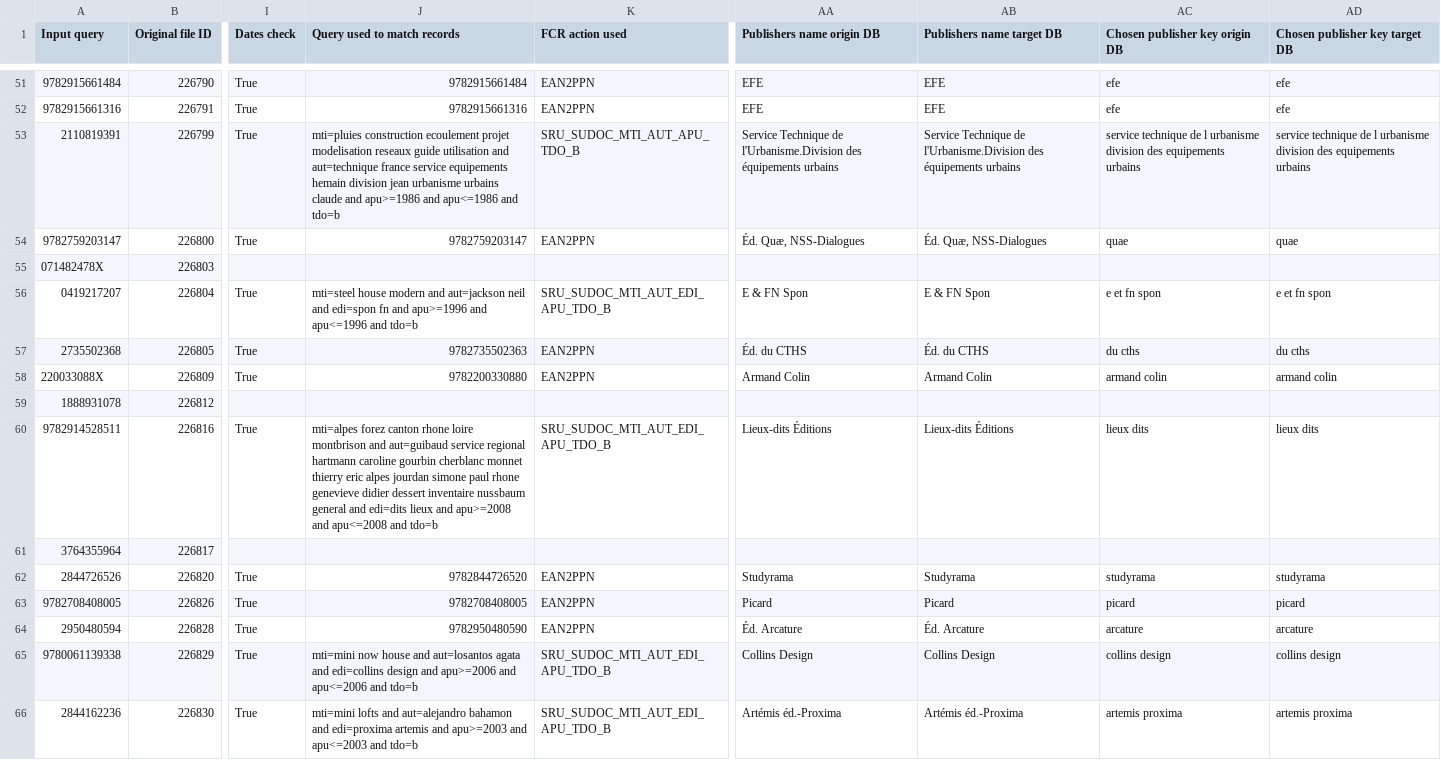
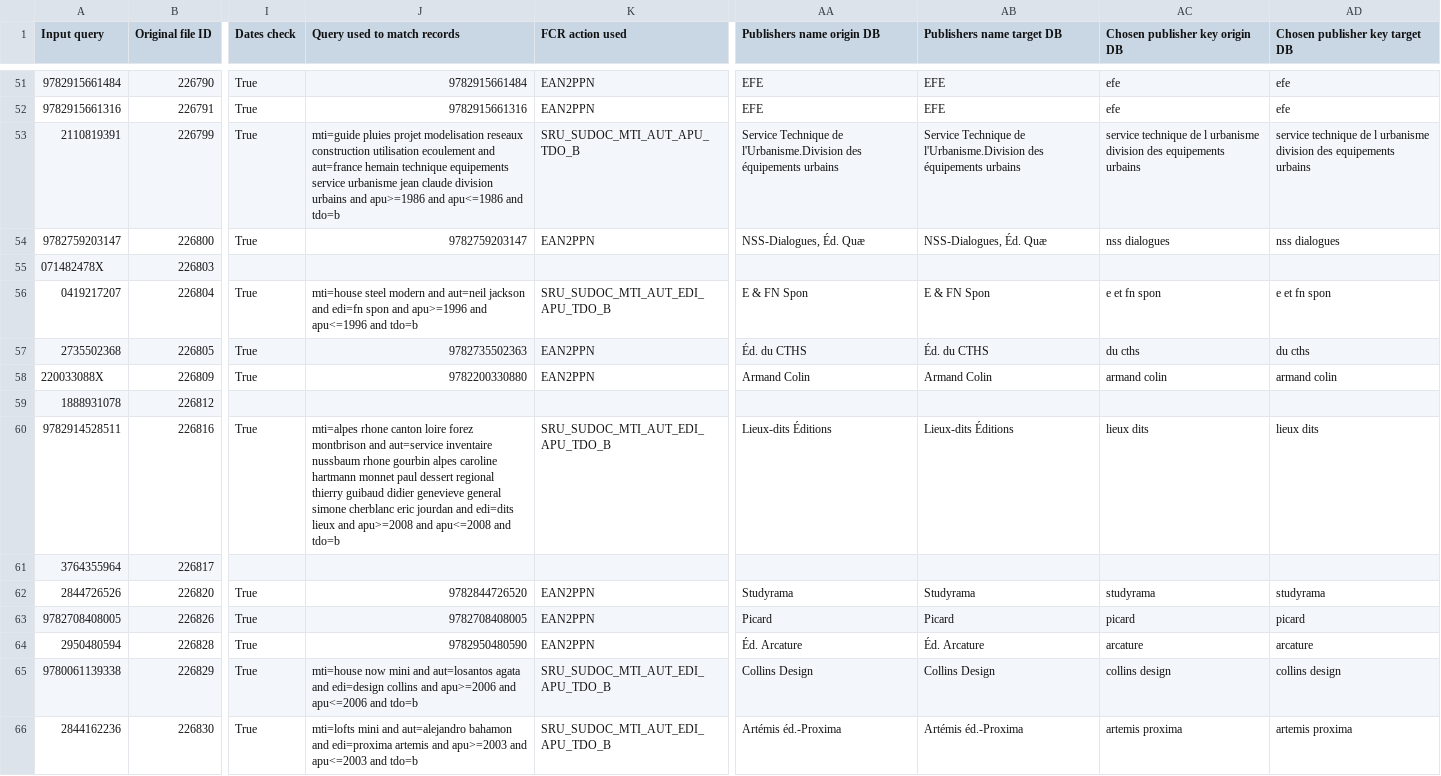
Before and after one commit to Alban-Peyrat/Find_and_Compare_Records, a CSV file: test_files/results/BETTER_ITEM_NO_ISBN/results.csv, drawn as a sheet; only a part is shown, gaps mark what is left out; the diff covers the shown part only; the diff names each change by its address in the sheet, - before the commit and + after, or states it on an @@ line.

```diff
--- a/test_files/results/BETTER_ITEM_NO_ISBN/results.csv
+++ b/test_files/results/BETTER_ITEM_NO_ISBN/results.csv
-J53 (Query used to match records): mti=pluies construction ecoulement projet modelisation reseaux guide utilisation and aut=technique france service equipements hemain division jean urbanisme urbains claude and apu>=1986…
+J53 (Query used to match records): mti=guide pluies projet modelisation reseaux construction utilisation ecoulement and aut=france hemain technique equipements service urbanisme jean claude division urbains and apu>=1986…
-AA54 (Publishers name origin DB): Éd. Quæ, NSS-Dialogues
+AA54 (Publishers name origin DB): NSS-Dialogues, Éd. Quæ
-AB54 (Publishers name target DB): Éd. Quæ, NSS-Dialogues
+AB54 (Publishers name target DB): NSS-Dialogues, Éd. Quæ
-AC54 (Chosen publisher key origin DB): quae
+AC54 (Chosen publisher key origin DB): nss dialogues
-AD54 (Chosen publisher key target DB): quae
+AD54 (Chosen publisher key target DB): nss dialogues
-J56 (Query used to match records): mti=steel house modern and aut=jackson neil and edi=spon fn and apu>=1996…
+J56 (Query used to match records): mti=house steel modern and aut=neil jackson and edi=fn spon and apu>=1996…
-J60 (Query used to match records): mti=alpes forez canton rhone loire montbrison and aut=guibaud service regional hartmann caroline gourbin cherblanc monnet thierry eric alpes jourdan simone paul rhone genevieve didier dessert inventaire nussbaum general and edi=dits…
+J60 (Query used to match records): mti=alpes rhone canton loire forez montbrison and aut=service inventaire nussbaum rhone gourbin alpes caroline hartmann monnet paul dessert regional thierry guibaud didier genevieve general simone cherblanc eric jourdan and edi=dits…
-J65 (Query used to match records): mti=mini now house and aut=losantos agata and edi=collins design and apu>=2006…
+J65 (Query used to match records): mti=house now mini and aut=losantos agata and edi=design collins and apu>=2006…
-J66 (Query used to match records): mti=mini lofts and aut=alejandro…
+J66 (Query used to match records): mti=lofts mini and aut=alejandro…
```
Also changed, not shown: 114 edited cells elsewhere in this file, test_files/results/BETTER_ITEM/results.csv, test_files/results/BETTER_ITEM_DVD/results.csv, 7 other files.
